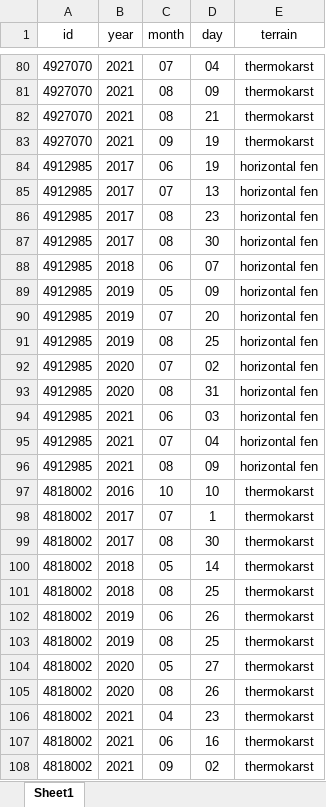
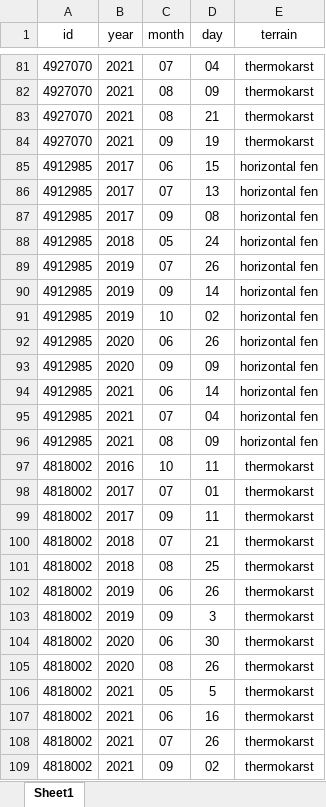
Before and after one commit to mwatkins93/NRL_InSAR, an Excel workbook: data/insar_points.xlsx, sheet Sheet1, drawn as a sheet; only a part is shown, gaps mark what is left out; values as stored, in another font and other column widths than the file's, no borders; removed rows and columns are numbered as before the commit, all else as after; the diff covers the shown part only; the diff names each change by its address in the sheet, - before the commit and + after, or states it on an @@ line.

```diff
--- a/data/insar_points.xlsx (sheet Sheet1)
+++ b/data/insar_points.xlsx (sheet Sheet1)
-D85 (day): 19
+D85 (day): 15
-C87 (month): 08
+C87 (month): 09
-D87 (day): 23
+D87 (day): 08
-row 87: 4912985 | 2017 | 08 | 30 | horizontal fen
-C88 (month): 06
+C88 (month): 05
-D88 (day): 07
+D88 (day): 24
-C89 (month): 05
+C89 (month): 07
-D89 (day): 09
+D89 (day): 26
-C90 (month): 07
+C90 (month): 09
-D90 (day): 20
+D90 (day): 14
-C91 (month): 08
+C91 (month): 10
-D91 (day): 25
+D91 (day): 02
-C92 (month): 07
+C92 (month): 06
-D92 (day): 02
+D92 (day): 26
-C93 (month): 08
+C93 (month): 09
-D93 (day): 31
+D93 (day): 09
-D94 (day): 03
+D94 (day): 14
-D97 (day): 10
+D97 (day): 11
-D98 (day): 1
+D98 (day): 01
-C99 (month): 08
+C99 (month): 09
-D99 (day): 30
+D99 (day): 11
-C100 (month): 05
+C100 (month): 07
-D100 (day): 14
+D100 (day): 21
-C103 (month): 08
+C103 (month): 09
-D103 (day): 25
+D103 (day): 3
-C104 (month): 05
+C104 (month): 06
-D104 (day): 27
+D104 (day): 30
-C106 (month): 04
+C106 (month): 05
-D106 (day): 23
+D106 (day): 5
+row 108: 4818002 | 2021 | 07 | 26 | thermokarst
```
Also changed, not shown: 8 added rows, 7 removed rows and 28 edited cells elsewhere in this sheet, 19 other files.
